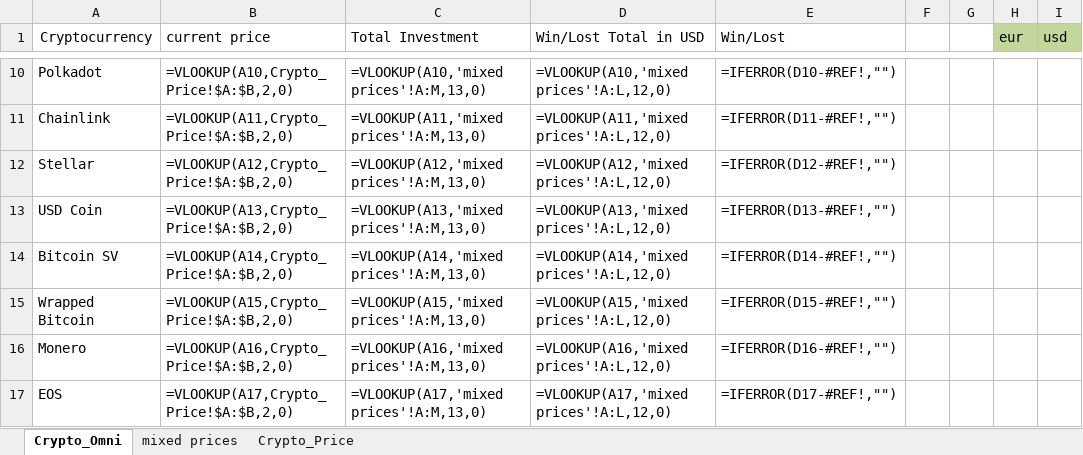
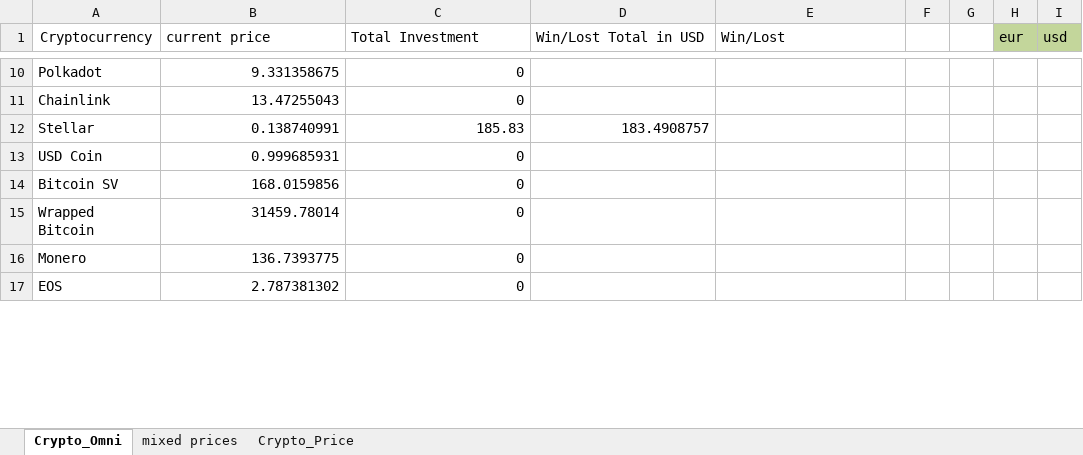
Before and after one commit to Benjamming-Strat/Crypto_Updates, an Excel workbook: Dashboard_Crypto.xlsx, sheet Crypto_Omni, drawn as a sheet; only a part is shown, gaps mark what is left out; values as stored, in another font and other column widths than the file's, no borders; formulas without a stored value are shown as written; conditional formats not drawn; the diff covers the shown part only; the diff names each change by its address in the sheet, - before the commit and + after, or states it on an @@ line.

Commit message:
added new modified Excel and current USD value with web scraping-method

```diff
--- a/Dashboard_Crypto.xlsx (sheet Crypto_Omni)
+++ b/Dashboard_Crypto.xlsx (sheet Crypto_Omni)
-B10 (current price): =VLOOKUP(A10,Crypto_Price!$A:$B,2,0)
+B10 (current price): 9.331358675
-C10 (Total Investment): =VLOOKUP(A10,'mixed prices'!A:M,13,0)
+C10 (Total Investment): 0
-D10 (Win/Lost Total in USD): =VLOOKUP(A10,'mixed prices'!A:L,12,0)
+D10 (Win/Lost Total in USD): (empty)
-E10 (Win/Lost): =IFERROR(D10-#REF!,"")
+E10 (Win/Lost): (empty)
-B11 (current price): =VLOOKUP(A11,Crypto_Price!$A:$B,2,0)
+B11 (current price): 13.47255043
-C11 (Total Investment): =VLOOKUP(A11,'mixed prices'!A:M,13,0)
+C11 (Total Investment): 0
-D11 (Win/Lost Total in USD): =VLOOKUP(A11,'mixed prices'!A:L,12,0)
+D11 (Win/Lost Total in USD): (empty)
-E11 (Win/Lost): =IFERROR(D11-#REF!,"")
+E11 (Win/Lost): (empty)
-B12 (current price): =VLOOKUP(A12,Crypto_Price!$A:$B,2,0)
+B12 (current price): 0.138740991
-C12 (Total Investment): =VLOOKUP(A12,'mixed prices'!A:M,13,0)
+C12 (Total Investment): 185.83
-D12 (Win/Lost Total in USD): =VLOOKUP(A12,'mixed prices'!A:L,12,0)
+D12 (Win/Lost Total in USD): 183.4908757
-E12 (Win/Lost): =IFERROR(D12-#REF!,"")
+E12 (Win/Lost): (empty)
-B13 (current price): =VLOOKUP(A13,Crypto_Price!$A:$B,2,0)
+B13 (current price): 0.999685931
-C13 (Total Investment): =VLOOKUP(A13,'mixed prices'!A:M,13,0)
+C13 (Total Investment): 0
-D13 (Win/Lost Total in USD): =VLOOKUP(A13,'mixed prices'!A:L,12,0)
+D13 (Win/Lost Total in USD): (empty)
-E13 (Win/Lost): =IFERROR(D13-#REF!,"")
+E13 (Win/Lost): (empty)
-B14 (current price): =VLOOKUP(A14,Crypto_Price!$A:$B,2,0)
+B14 (current price): 168.0159856
-C14 (Total Investment): =VLOOKUP(A14,'mixed prices'!A:M,13,0)
+C14 (Total Investment): 0
-D14 (Win/Lost Total in USD): =VLOOKUP(A14,'mixed prices'!A:L,12,0)
+D14 (Win/Lost Total in USD): (empty)
-E14 (Win/Lost): =IFERROR(D14-#REF!,"")
+E14 (Win/Lost): (empty)
-B15 (current price): =VLOOKUP(A15,Crypto_Price!$A:$B,2,0)
+B15 (current price): 31459.78014
-C15 (Total Investment): =VLOOKUP(A15,'mixed prices'!A:M,13,0)
+C15 (Total Investment): 0
-D15 (Win/Lost Total in USD): =VLOOKUP(A15,'mixed prices'!A:L,12,0)
+D15 (Win/Lost Total in USD): (empty)
-E15 (Win/Lost): =IFERROR(D15-#REF!,"")
+E15 (Win/Lost): (empty)
-B16 (current price): =VLOOKUP(A16,Crypto_Price!$A:$B,2,0)
+B16 (current price): 136.7393775
-C16 (Total Investment): =VLOOKUP(A16,'mixed prices'!A:M,13,0)
+C16 (Total Investment): 0
-D16 (Win/Lost Total in USD): =VLOOKUP(A16,'mixed prices'!A:L,12,0)
+D16 (Win/Lost Total in USD): (empty)
-E16 (Win/Lost): =IFERROR(D16-#REF!,"")
+E16 (Win/Lost): (empty)
-B17 (current price): =VLOOKUP(A17,Crypto_Price!$A:$B,2,0)
+B17 (current price): 2.787381302
-C17 (Total Investment): =VLOOKUP(A17,'mixed prices'!A:M,13,0)
+C17 (Total Investment): 0
-D17 (Win/Lost Total in USD): =VLOOKUP(A17,'mixed prices'!A:L,12,0)
+D17 (Win/Lost Total in USD): (empty)
-E17 (Win/Lost): =IFERROR(D17-#REF!,"")
+E17 (Win/Lost): (empty)
```
Also changed, not shown: 67 edited cells and cell formats elsewhere in this sheet, sheet mixed prices.
